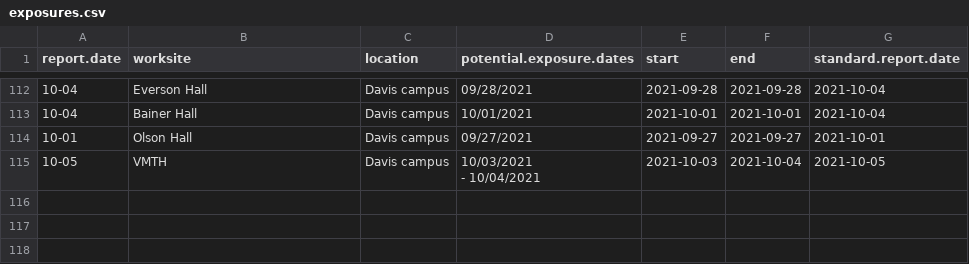
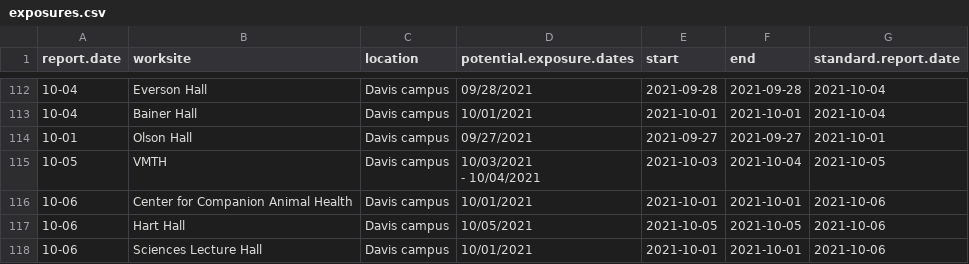
Before and after one commit to datalab-dev/covid_worksite_exposure, a CSV file: data/exposures.csv, drawn as a sheet; only a part is shown, gaps mark what is left out.

Commit message:
scrape new data, update building dictionary

```diff
--- a/data/exposures.csv
+++ b/data/exposures.csv
@@ -163 +163,4 @@
  - 10/04/2021",2021-10-03,2021-10-04,2021-10-05
+"10-06","Center for Companion Animal Health","Davis campus","10/01/2021",2021-10-01,2021-10-01,2021-10-06
+"10-06","Hart Hall","Davis campus","10/05/2021",2021-10-05,2021-10-05,2021-10-06
+"10-06","Sciences Lecture Hall","Davis campus","10/01/2021",2021-10-01,2021-10-01,2021-10-06
```
Also changed, not shown: data/building_dictionary.csv, data/unmatched_buildings.csv, 2 other files.
